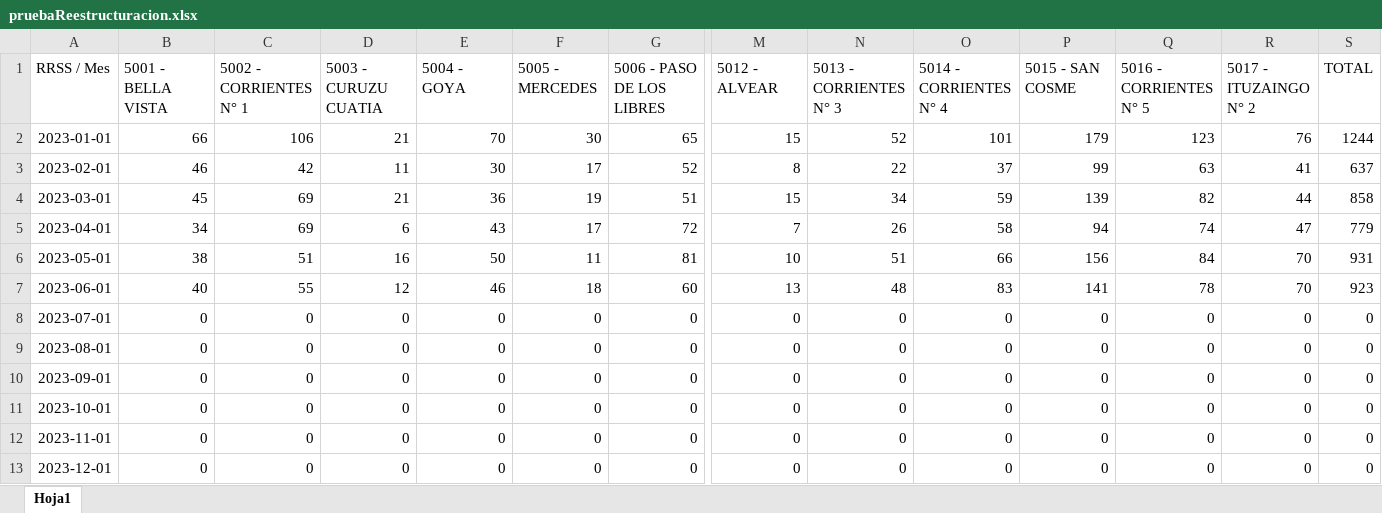
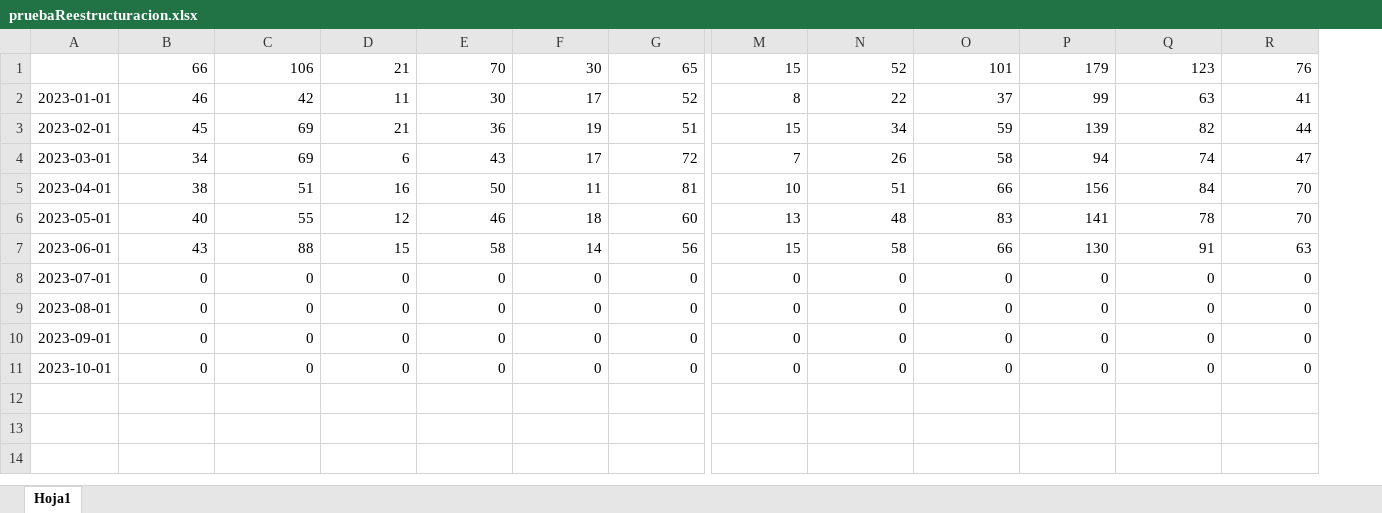
Before and after one commit to IPECD-AreaDatos/scrapingTrabajo, an Excel workbook: script_DNRPA/files/pruebaReestructuracion.xlsx, sheet Hoja1, drawn as a sheet; only a part is shown, gaps mark what is left out; values as stored, in another font and other column widths than the file's, no borders; removed rows and columns are numbered as before the commit, all else as after; rows hold the shown columns only; the diff names each change by its address in the sheet, - before the commit and + after, or states it on an @@ line.

Commit message:
Prueba DNRPA

```diff
--- a/script_DNRPA/files/pruebaReestructuracion.xlsx (sheet Hoja1)
+++ b/script_DNRPA/files/pruebaReestructuracion.xlsx (sheet Hoja1)
-column S, rows 2-11: 1244 | 637 | 858 | 779 | 931 | 923 | 0 | 0 | 0 | 0
-row 1: RRSS / Mes | 5001 - BELLA VISTA | 5002 - CORRIENTES N° 1 | 5003 - CURUZU CUATIA | 5004 - GOYA | 5005 - MERCEDES | 5006 - PASO DE LOS LIBRES | 5012 - ALVEAR | 5013 - CORRIENTES N° 3 | 5014 - CORRIENTES N° 4 | 5015 - SAN COSME | 5016 - CORRIENTES N° 5 | 5017 - ITUZAINGO N° 2 | TOTAL
-A1: 2023-01-01
+A1: (empty)
-A2: 2023-02-01
+A2: 2023-01-01
-A3: 2023-03-01
+A3: 2023-02-01
-A4: 2023-04-01
+A4: 2023-03-01
-A5: 2023-05-01
+A5: 2023-04-01
-A6: 2023-06-01
+A6: 2023-05-01
+row 7: 2023-06-01 | 43 | 88 | 15 | 58 | 14 | 56 | 15 | 58 | 66 | 130 | 91 | 63
-row 12: 2023-11-01 | 0 | 0 | 0 | 0 | 0 | 0 | 0 | 0 | 0 | 0 | 0 | 0 | 0
-row 13: 2023-12-01 | 0 | 0 | 0 | 0 | 0 | 0 | 0 | 0 | 0 | 0 | 0 | 0 | 0
```
Also changed, not shown: 5 other files.
